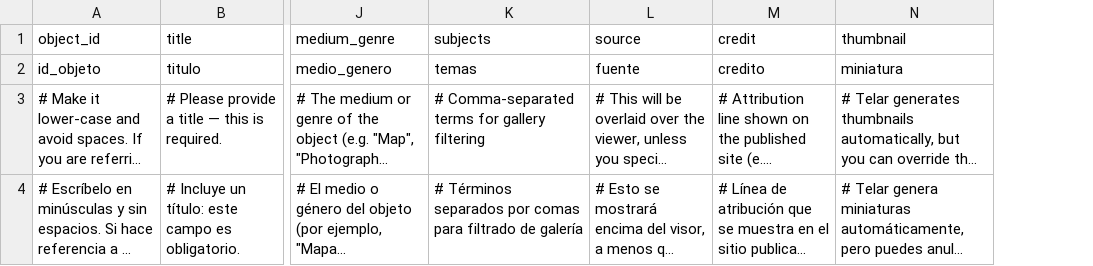
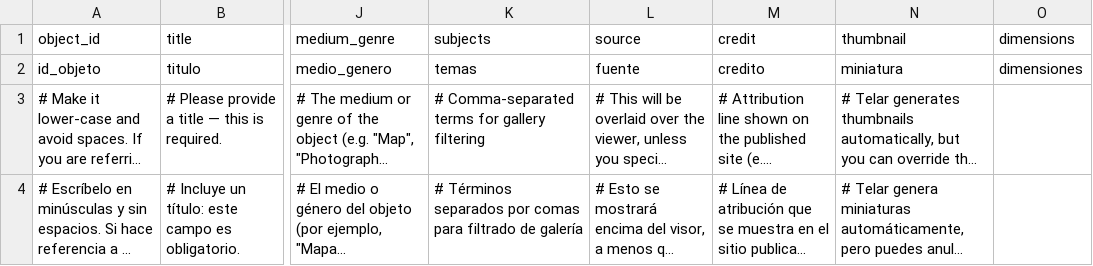
Before and after one commit to CataMG/habitarte, a CSV file: telar-content/spreadsheets/objects.csv, drawn as a sheet; only a part is shown, gaps mark what is left out; long unchanged cells end in …; the diff covers the shown part only; the diff names each change by its address in the sheet, - before the commit and + after, or states it on an @@ line.

```diff
--- a/telar-content/spreadsheets/objects.csv
+++ b/telar-content/spreadsheets/objects.csv
+column O (dimensions), row 2: dimensiones
```
Also changed, not shown: 2 added rows and 2 edited cells elsewhere in this file, 2 other files.
